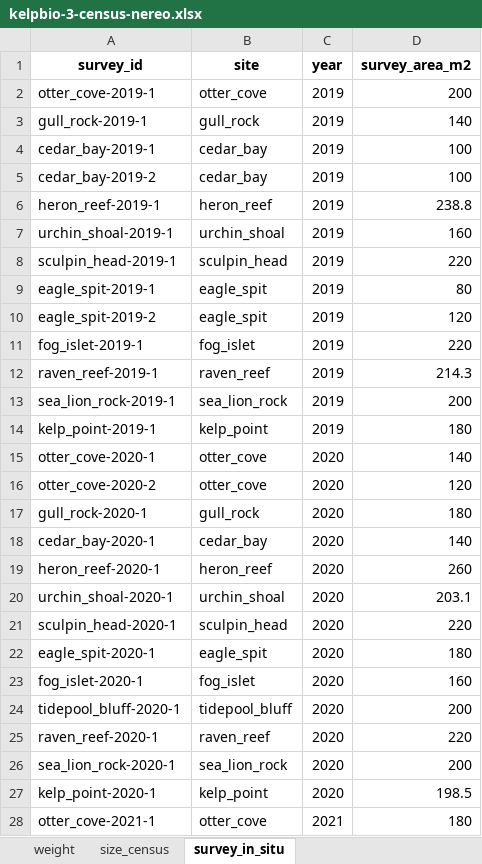
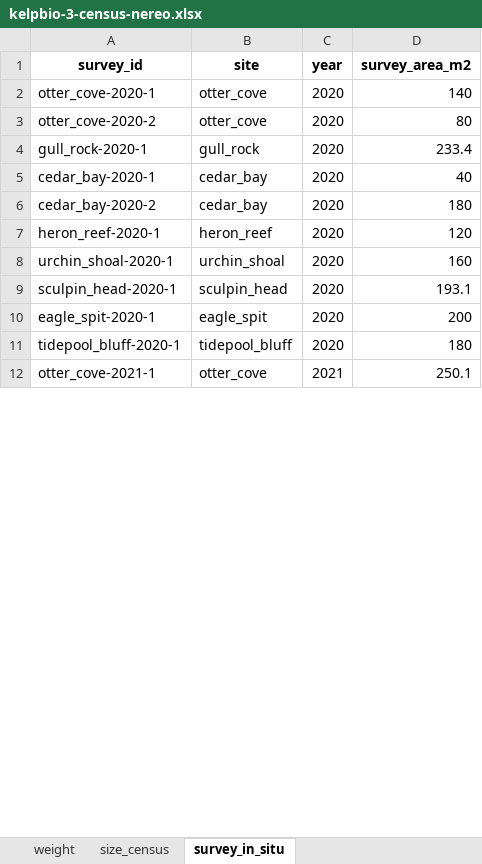
Before and after one commit to HakaiInstitute/kelpbioshiny, an Excel workbook: data-raw/workbooks/kelpbio-3-census-nereo.xlsx, sheet survey_in_situ, drawn as a sheet; only a part is shown; values as stored, in another font and other column widths than the file's, no borders; removed rows and columns are numbered as before the commit, all else as after; the diff covers the shown part only; the diff names each change by its address in the sheet, - before the commit and + after, or states it on an @@ line.

```diff
--- a/data-raw/workbooks/kelpbio-3-census-nereo.xlsx (sheet survey_in_situ)
+++ b/data-raw/workbooks/kelpbio-3-census-nereo.xlsx (sheet survey_in_situ)
-row 2: otter_cove-2019-1 | otter_cove | 2019 | 200
-row 3: gull_rock-2019-1 | gull_rock | 2019 | 140
-row 4: cedar_bay-2019-1 | cedar_bay | 2019 | 100
-row 5: cedar_bay-2019-2 | cedar_bay | 2019 | 100
-row 6: heron_reef-2019-1 | heron_reef | 2019 | 238.8
-row 7: urchin_shoal-2019-1 | urchin_shoal | 2019 | 160
-row 8: sculpin_head-2019-1 | sculpin_head | 2019 | 220
-row 9: eagle_spit-2019-1 | eagle_spit | 2019 | 80
-row 10: eagle_spit-2019-2 | eagle_spit | 2019 | 120
-row 11: fog_islet-2019-1 | fog_islet | 2019 | 220
-row 12: raven_reef-2019-1 | raven_reef | 2019 | 214.3
-row 13: sea_lion_rock-2019-1 | sea_lion_rock | 2019 | 200
-row 14: kelp_point-2019-1 | kelp_point | 2019 | 180
-D3 (survey_area_m2): 120
+D3 (survey_area_m2): 80
-D4 (survey_area_m2): 180
+D4 (survey_area_m2): 233.4
-D5 (survey_area_m2): 140
+D5 (survey_area_m2): 40
+row 6: cedar_bay-2020-2 | cedar_bay | 2020 | 180
-D7 (survey_area_m2): 260
+D7 (survey_area_m2): 120
-D8 (survey_area_m2): 203.1
+D8 (survey_area_m2): 160
-D9 (survey_area_m2): 220
+D9 (survey_area_m2): 193.1
-D10 (survey_area_m2): 180
+D10 (survey_area_m2): 200
-row 23: fog_islet-2020-1 | fog_islet | 2020 | 160
-D11 (survey_area_m2): 200
+D11 (survey_area_m2): 180
-row 25: raven_reef-2020-1 | raven_reef | 2020 | 220
-row 26: sea_lion_rock-2020-1 | sea_lion_rock | 2020 | 200
-row 27: kelp_point-2020-1 | kelp_point | 2020 | 198.5
-D12 (survey_area_m2): 180
+D12 (survey_area_m2): 250.1
```
Also changed, not shown: 19 added rows, 12 removed rows and 22 edited cells elsewhere in this sheet, sheet size_census, sheet weight, data-raw/workbooks/kelpbio-1-full-macro.xlsx, data-raw/workbooks/kelpbio-1-full-nereo.xlsx, 7 other files.
